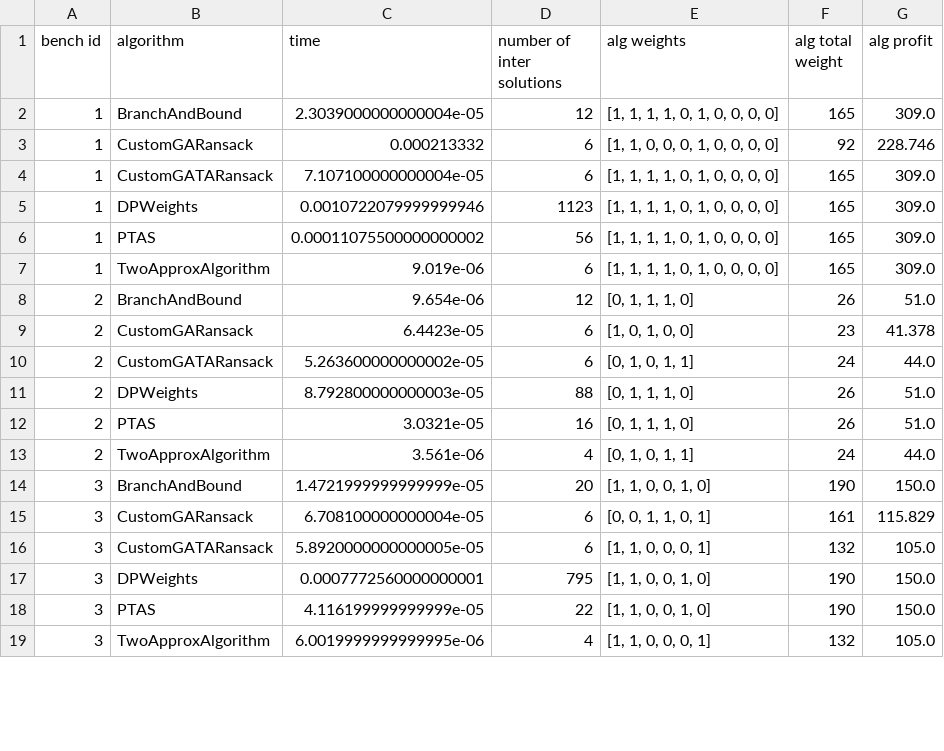
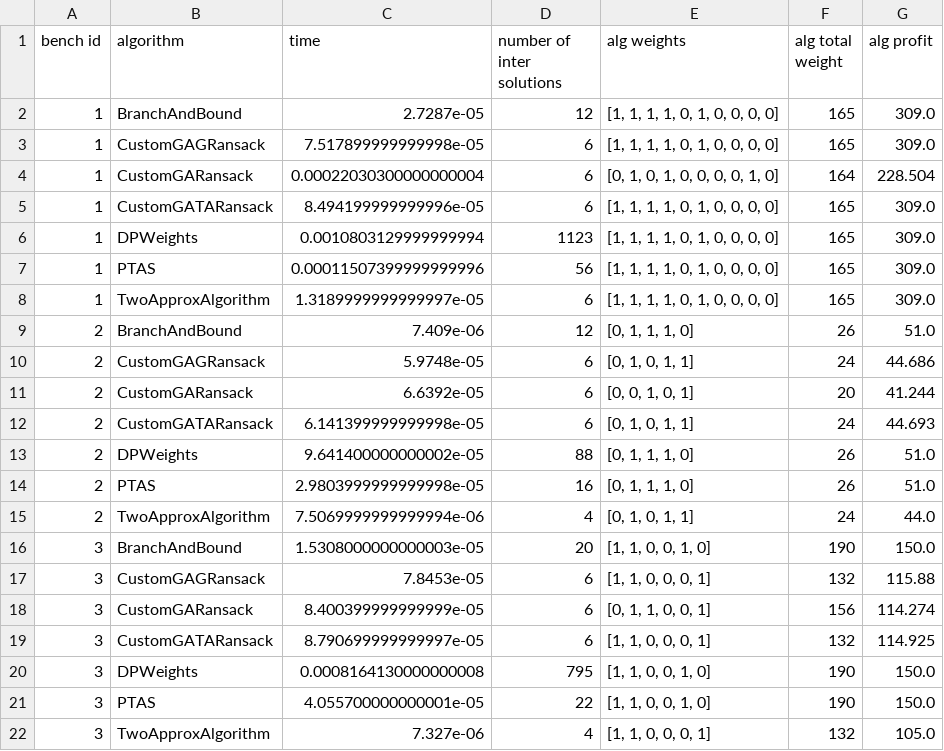
Before and after one commit to X-D-R/IO-Lab3-GeneticAlgorithms, a CSV file: report.csv, drawn as a sheet; only a part is shown; the diff covers the shown part only.

```diff
--- a/report.csv
+++ b/report.csv
@@ -1,19 +1,22 @@
 bench id,algorithm,time,number of inter solutions,alg weights,alg total weight,alg profit
-1,BranchAndBound,2.3039000000000004e-05,12,"[1, 1, 1, 1, 0, 1, 0, 0, 0, 0]",165,309.0
-1,CustomGARansack,0.000213332,6,"[1, 1, 0, 0, 0, 1, 0, 0, 0, 0]",92,228.746
-1,CustomGATARansack,7.107100000000004e-05,6,"[1, 1, 1, 1, 0, 1, 0, 0, 0, 0]",165,309.0
-1,DPWeights,0.0010722079999999946,1123,"[1, 1, 1, 1, 0, 1, 0, 0, 0, 0]",165,309.0
-1,PTAS,0.00011075500000000002,56,"[1, 1, 1, 1, 0, 1, 0, 0, 0, 0]",165,309.0
-1,TwoApproxAlgorithm,9.019e-06,6,"[1, 1, 1, 1, 0, 1, 0, 0, 0, 0]",165,309.0
-2,BranchAndBound,9.654e-06,12,"[0, 1, 1, 1, 0]",26,51.0
-2,CustomGARansack,6.4423e-05,6,"[1, 0, 1, 0, 0]",23,41.378
-2,CustomGATARansack,5.263600000000002e-05,6,"[0, 1, 0, 1, 1]",24,44.0
-2,DPWeights,8.792800000000003e-05,88,"[0, 1, 1, 1, 0]",26,51.0
-2,PTAS,3.0321e-05,16,"[0, 1, 1, 1, 0]",26,51.0
-2,TwoApproxAlgorithm,3.561e-06,4,"[0, 1, 0, 1, 1]",24,44.0
-3,BranchAndBound,1.4721999999999999e-05,20,"[1, 1, 0, 0, 1, 0]",190,150.0
-3,CustomGARansack,6.708100000000004e-05,6,"[0, 0, 1, 1, 0, 1]",161,115.829
-3,CustomGATARansack,5.8920000000000005e-05,6,"[1, 1, 0, 0, 0, 1]",132,105.0
-3,DPWeights,0.0007772560000000001,795,"[1, 1, 0, 0, 1, 0]",190,150.0
-3,PTAS,4.116199999999999e-05,22,"[1, 1, 0, 0, 1, 0]",190,150.0
-3,TwoApproxAlgorithm,6.0019999999999995e-06,4,"[1, 1, 0, 0, 0, 1]",132,105.0
+1,BranchAndBound,2.7287e-05,12,"[1, 1, 1, 1, 0, 1, 0, 0, 0, 0]",165,309.0
+1,CustomGAGRansack,7.517899999999998e-05,6,"[1, 1, 1, 1, 0, 1, 0, 0, 0, 0]",165,309.0
+1,CustomGARansack,0.00022030300000000004,6,"[0, 1, 0, 1, 0, 0, 0, 0, 1, 0]",164,228.504
+1,CustomGATARansack,8.494199999999996e-05,6,"[1, 1, 1, 1, 0, 1, 0, 0, 0, 0]",165,309.0
+1,DPWeights,0.0010803129999999994,1123,"[1, 1, 1, 1, 0, 1, 0, 0, 0, 0]",165,309.0
+1,PTAS,0.00011507399999999996,56,"[1, 1, 1, 1, 0, 1, 0, 0, 0, 0]",165,309.0
+1,TwoApproxAlgorithm,1.3189999999999997e-05,6,"[1, 1, 1, 1, 0, 1, 0, 0, 0, 0]",165,309.0
+2,BranchAndBound,7.409e-06,12,"[0, 1, 1, 1, 0]",26,51.0
+2,CustomGAGRansack,5.9748e-05,6,"[0, 1, 0, 1, 1]",24,44.686
+2,CustomGARansack,6.6392e-05,6,"[0, 0, 1, 0, 1]",20,41.244
+2,CustomGATARansack,6.141399999999998e-05,6,"[0, 1, 0, 1, 1]",24,44.693
+2,DPWeights,9.641400000000002e-05,88,"[0, 1, 1, 1, 0]",26,51.0
+2,PTAS,2.9803999999999998e-05,16,"[0, 1, 1, 1, 0]",26,51.0
+2,TwoApproxAlgorithm,7.5069999999999994e-06,4,"[0, 1, 0, 1, 1]",24,44.0
+3,BranchAndBound,1.5308000000000003e-05,20,"[1, 1, 0, 0, 1, 0]",190,150.0
+3,CustomGAGRansack,7.8453e-05,6,"[1, 1, 0, 0, 0, 1]",132,115.88
+3,CustomGARansack,8.400399999999999e-05,6,"[0, 1, 1, 0, 0, 1]",156,114.274
+3,CustomGATARansack,8.790699999999997e-05,6,"[1, 1, 0, 0, 0, 1]",132,114.925
+3,DPWeights,0.0008164130000000008,795,"[1, 1, 0, 0, 1, 0]",190,150.0
+3,PTAS,4.055700000000001e-05,22,"[1, 1, 0, 0, 1, 0]",190,150.0
+3,TwoApproxAlgorithm,7.327e-06,4,"[1, 1, 0, 0, 0, 1]",132,105.0
```
Also changed, not shown: 5 added rows, 1 removed row and 39 edited cells elsewhere in this file, report_diff.csv, 4 other files.
